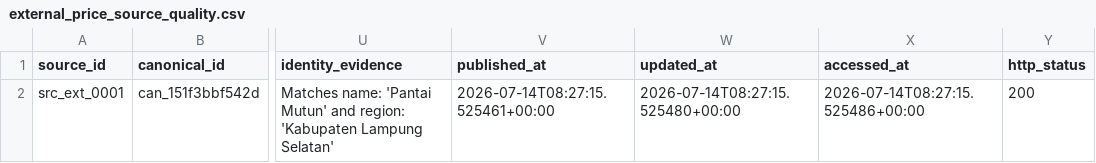
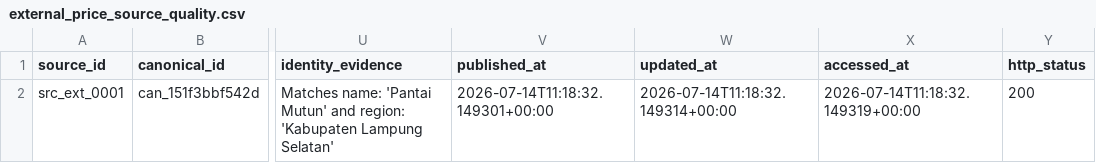
Before and after one commit to RahmatHadinata23758051/RekomendasiWisata, a CSV file: Scraping/reports/external_price_source_quality.csv, drawn as a sheet; only a part is shown, gaps mark what is left out; the diff names each change by its address in the sheet, - before the commit and + after, or states it on an @@ line.

Commit message:
feat(enrichment): implement and audit Consolidated Enrichment Master Dataset pilot

```diff
--- a/Scraping/reports/external_price_source_quality.csv
+++ b/Scraping/reports/external_price_source_quality.csv
-V2 (published_at): 2026-07-14T08:27:15.525461+00:00
+V2 (published_at): 2026-07-14T11:18:32.149301+00:00
-W2 (updated_at): 2026-07-14T08:27:15.525480+00:00
+W2 (updated_at): 2026-07-14T11:18:32.149314+00:00
-X2 (accessed_at): 2026-07-14T08:27:15.525486+00:00
+X2 (accessed_at): 2026-07-14T11:18:32.149319+00:00
```
Also changed, not shown: Scraping/reports/external_price_verification_place_status.csv, Scraping/reports/price_research_conflicts.csv, 54 other files.
